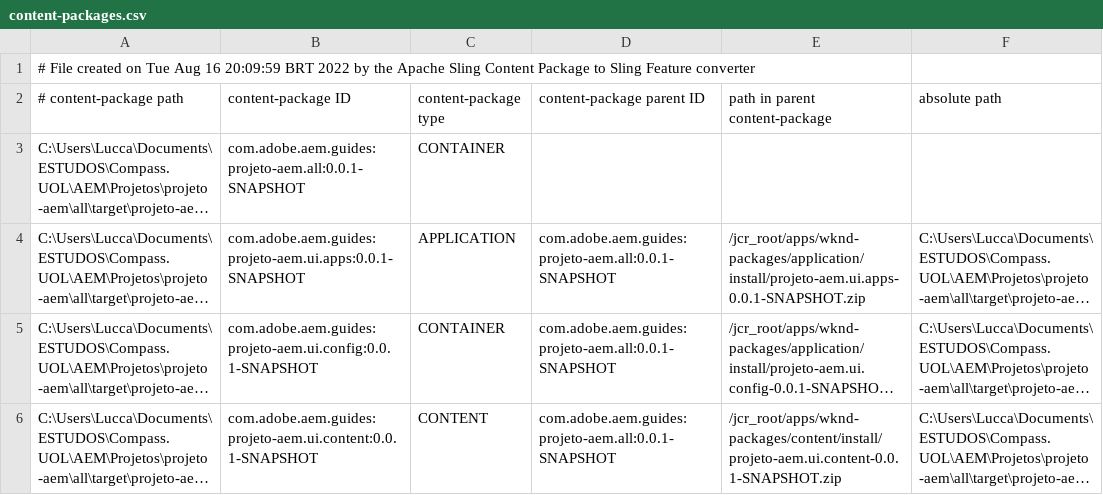
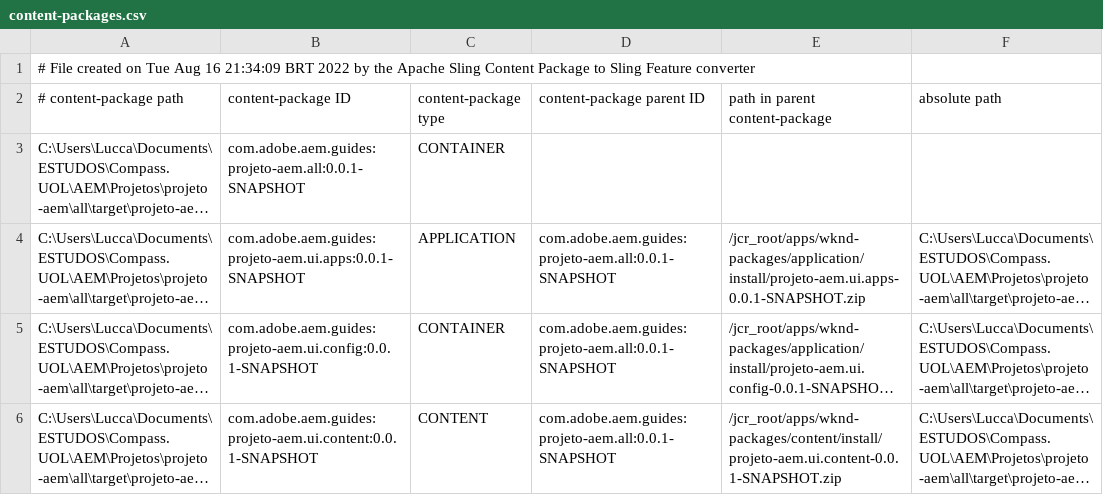
Before and after one commit to LacerdaLucca/SprintProjetoFinal, a CSV file: all/target/cp-conversion/fm.out/content-packages.csv, drawn as a sheet; long unchanged cells end in ….

```diff
--- a/all/target/cp-conversion/fm.out/content-packages.csv
+++ b/all/target/cp-conversion/fm.out/content-packages.csv
@@ -1,2 +1,2 @@
-# File created on Tue Aug 16 20:09:59 BRT 2022 by the Apache Sling Content Package to Sling Feature converter
+# File created on Tue Aug 16 21:34:09 BRT 2022 by the Apache Sling Content Package to Sling Feature converter
 # content-package path, content-package ID, content-package type, content-package parent ID, path in parent content-package, absolute path
```
Also changed, not shown: 34 other files.
